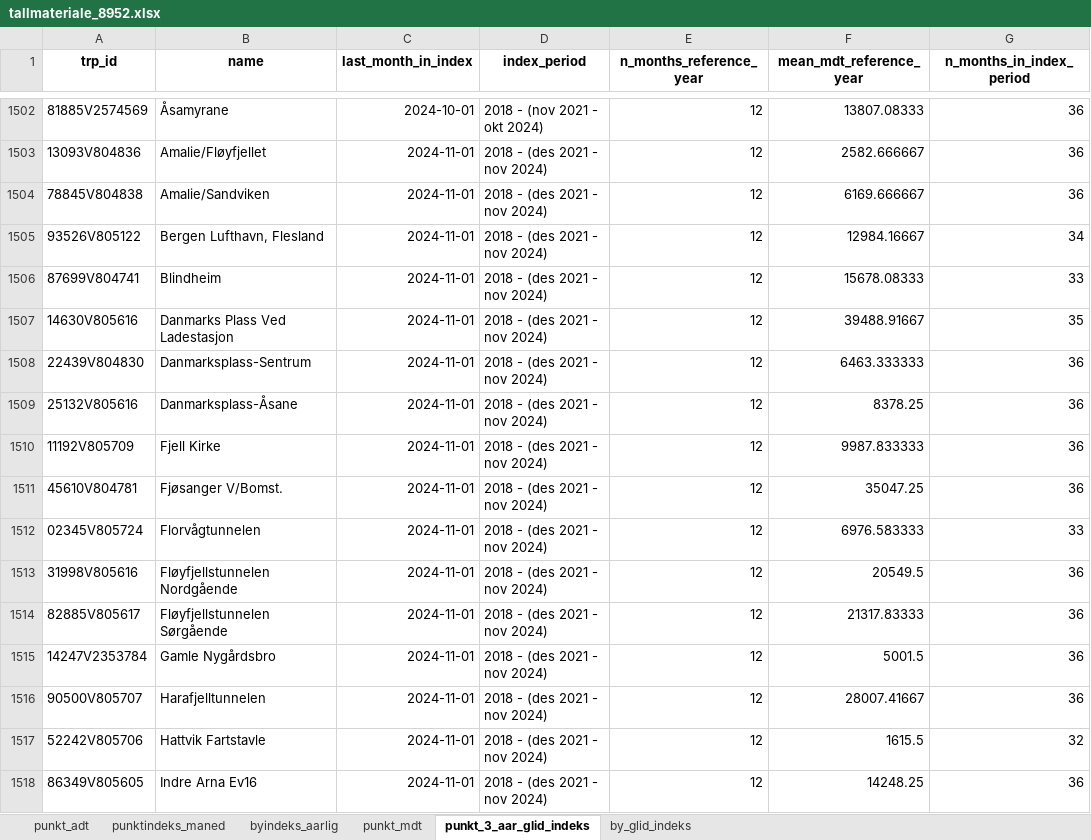
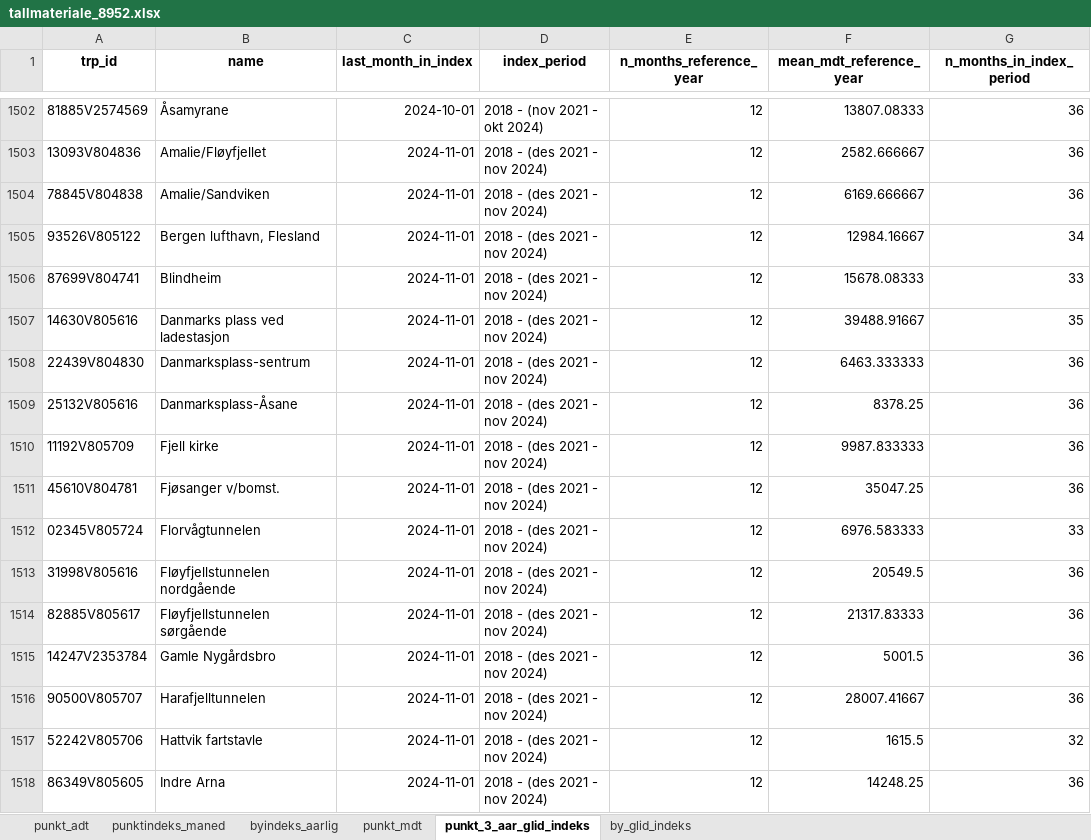
Before and after one commit to snohan/byindeks, an Excel workbook: data_indexpoints_tidy/tallmateriale_8952.xlsx, sheet punkt_3_aar_glid_indeks, drawn as a sheet; only a part is shown, gaps mark what is left out; values as stored, in another font and other column widths than the file's, no borders; the diff covers the shown part only; the diff names each change by its address in the sheet, - before the commit and + after, or states it on an @@ line.

```diff
--- a/data_indexpoints_tidy/tallmateriale_8952.xlsx (sheet punkt_3_aar_glid_indeks)
+++ b/data_indexpoints_tidy/tallmateriale_8952.xlsx (sheet punkt_3_aar_glid_indeks)
-B1505 (name): Bergen Lufthavn, Flesland
+B1505 (name): Bergen lufthavn, Flesland
-B1507 (name): Danmarks Plass Ved Ladestasjon
+B1507 (name): Danmarks plass ved ladestasjon
-B1508 (name): Danmarksplass-Sentrum
+B1508 (name): Danmarksplass-sentrum
-B1510 (name): Fjell Kirke
+B1510 (name): Fjell kirke
-B1511 (name): Fjøsanger V/Bomst.
+B1511 (name): Fjøsanger v/bomst.
-B1513 (name): Fløyfjellstunnelen Nordgående
+B1513 (name): Fløyfjellstunnelen nordgående
-B1514 (name): Fløyfjellstunnelen Sørgående
+B1514 (name): Fløyfjellstunnelen sørgående
-B1517 (name): Hattvik Fartstavle
+B1517 (name): Hattvik fartstavle
-B1518 (name): Indre Arna Ev16
+B1518 (name): Indre Arna
```
Also changed, not shown: 37 added rows and 753 edited cells elsewhere in this sheet, sheet punkt_mdt, sheet punktindeks_maned, sheet punkt_adt, sheet by_glid_indeks, sheet byindeks_aarlig, data_indexpoints_tidy/tallmateriale_959.xlsx, 3 other files.
